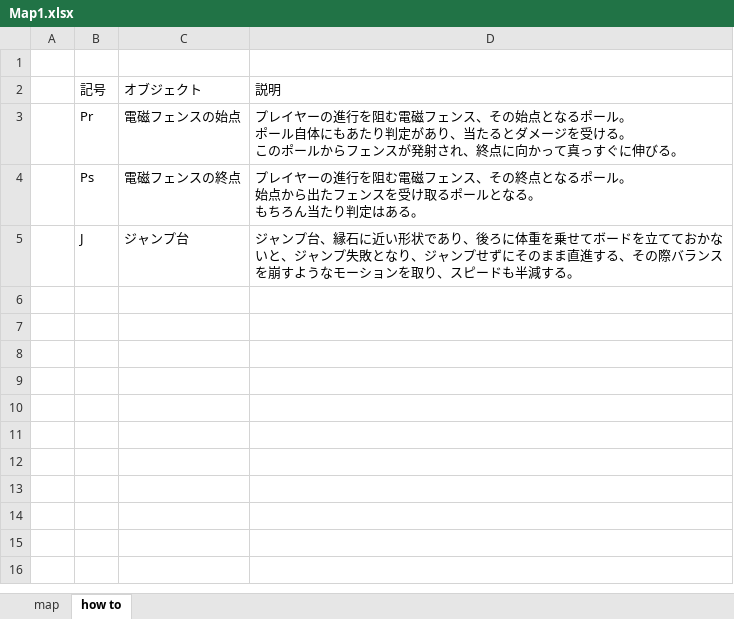
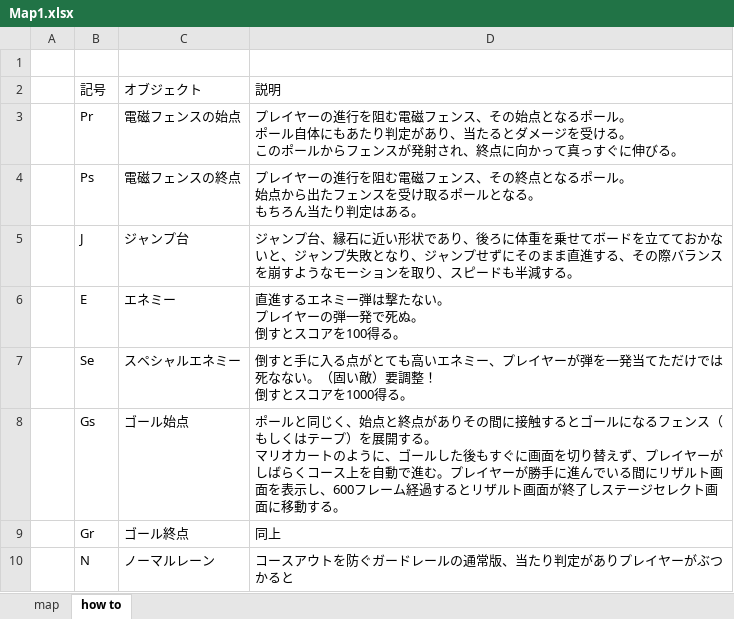
Before and after one commit to JecManabuNishimura/19CUHukuokaGameA, an Excel workbook: Map1.xlsx, sheet how to, drawn as a sheet; values as stored, in another font and other column widths than the file's, no borders; ↵ is a line break in a cell; the diff names each change by its address in the sheet, - before the commit and + after, or states it on an @@ line.

```diff
--- a/Map1.xlsx (sheet how to)
+++ b/Map1.xlsx (sheet how to)
+row 6:  | E | エネミー | 直進するエネミー弾は撃たない。 ↵ プレイヤーの弾一発で死ぬ。 ↵ 倒すとスコアを100得る。
+row 7:  | Se | スペシャルエネミー | 倒すと手に入る点がとても高いエネミー、プレイヤーが弾を一発当てただけでは死なない。（固い敵）要調整！ ↵ 倒すとスコアを1000得る。
+row 8:  | Gs | ゴール始点 | ポールと同じく、始点と終点がありその間に接触するとゴールになるフェンス（もしくはテープ）を展開する。 ↵ マリオカートのように、ゴールした後もすぐに画面を切り替えず、プレイヤーがしばらくコース上を自動で進む。プレイヤーが勝手に進んでいる間にリザルト画面を表示し、600フレーム経過するとリザルト画面が終了しステージセレクト画面に移動する。
+row 9:  | Gr | ゴール終点 | 同上
+row 10:  | N | ノーマルレーン | コースアウトを防ぐガードレールの通常版、当たり判定がありプレイヤーがぶつかると
```
Also changed, not shown: sheet map.
